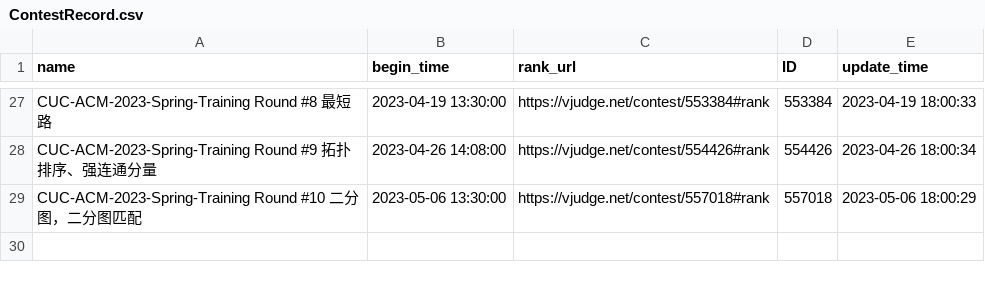
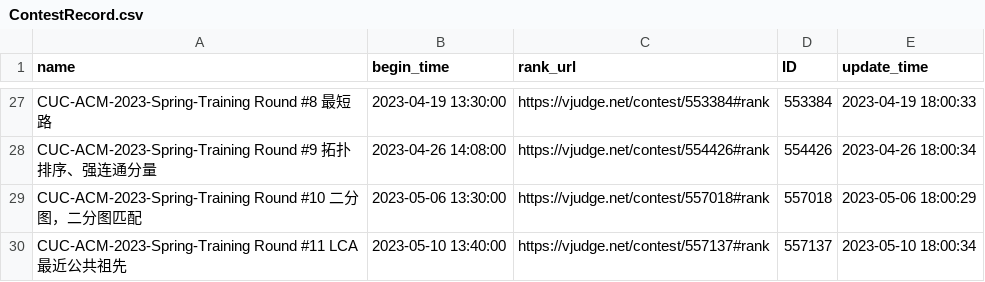
Before and after one commit to dukerki/VJudge-Spider-on-TravisCI, a CSV file: ContestRecord.csv, drawn as a sheet; only a part is shown, gaps mark what is left out; the diff names each change by its address in the sheet, - before the commit and + after, or states it on an @@ line.

```diff
--- a/ContestRecord.csv
+++ b/ContestRecord.csv
+row 30: CUC-ACM-2023-Spring-Training Round #11 LCA最近公共祖先 | 2023-05-10 13:40:00 | https://vjudge.net/contest/557137#rank | 557137 | 2023-05-10 18:00:34
```
Also changed, not shown: out.csv, 2 other files.
